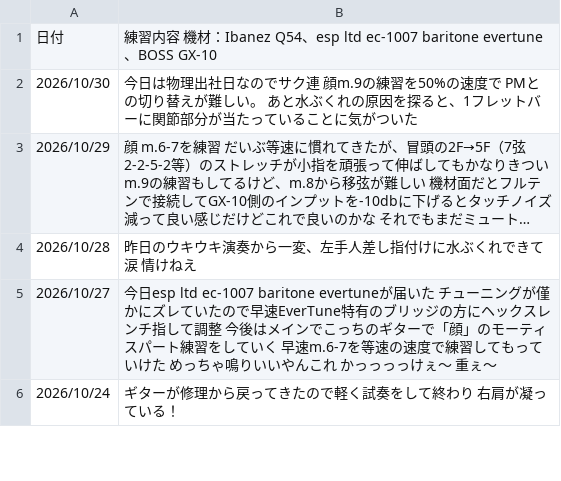
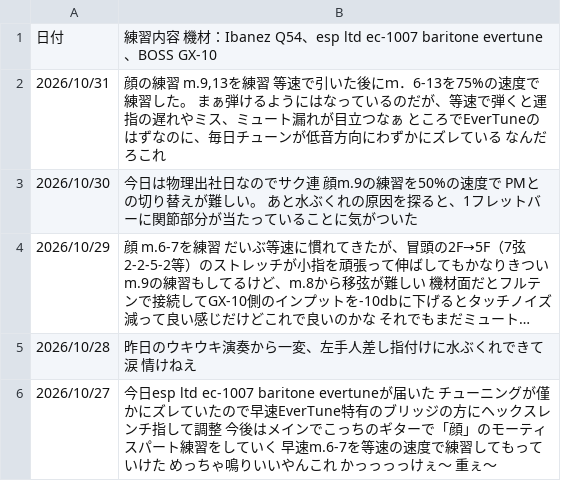
Before and after one commit to InnocentWalls/Guitarlog, a CSV file: log.csv, drawn as a sheet; only a part is shown; the shorter side is filled out with more unchanged rows; long unchanged cells end in …; the diff names each change by its address in the sheet, - before the commit and + after, or states it on an @@ line.

Commit message:
update guitar practice log data

```diff
--- a/log.csv
+++ b/log.csv
+row 2: 2026/10/31 | 顔の練習 m.9,13を練習 等速で引いた後にｍ．6-13を75%の速度で練習した。 まぁ弾けるようにはなっているのだが、等速で弾くと運指の遅れやミス、ミュート漏れが目立つなぁ ところでEverTuneのはずなのに、毎日チューンが低音方向にわずかにズレている なんだろこれ
```
